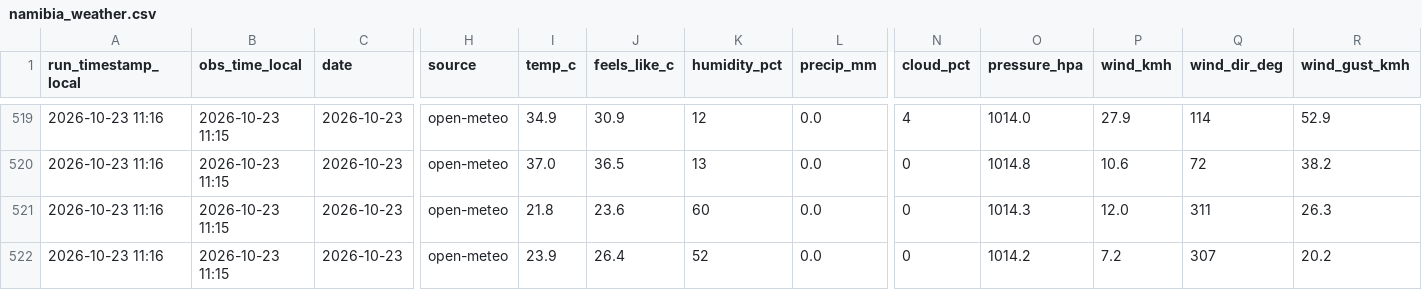
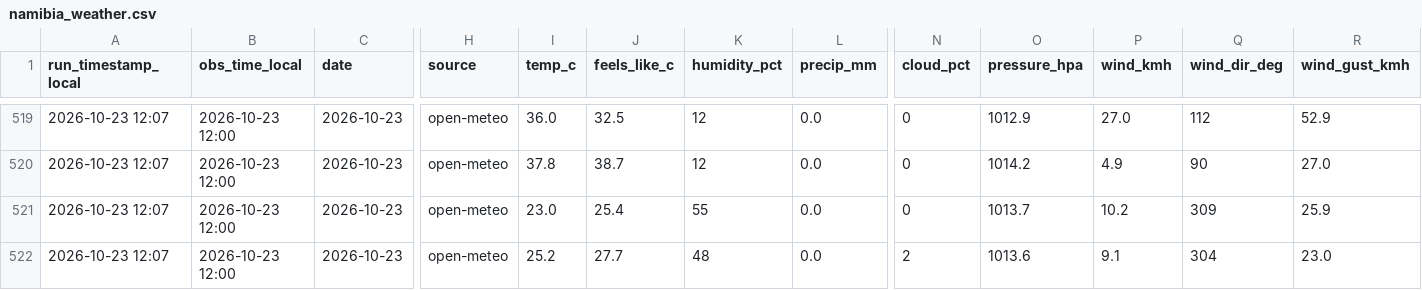
Before and after one commit to antonil8832/namibia_weather, a CSV file: data/namibia_weather.csv, drawn as a sheet; only a part is shown, gaps mark what is left out; the diff covers the shown part only; the diff names each change by its address in the sheet, - before the commit and + after, or states it on an @@ line.

```diff
--- a/data/namibia_weather.csv
+++ b/data/namibia_weather.csv
-A519:A522 (run_timestamp_local): 2026-10-23 11:16
+A519:A522 (run_timestamp_local): 2026-10-23 12:07
-B519:B522 (obs_time_local): 2026-10-23 11:15
+B519:B522 (obs_time_local): 2026-10-23 12:00
-I519 (temp_c): 34.9
+I519 (temp_c): 36.0
-J519 (feels_like_c): 30.9
+J519 (feels_like_c): 32.5
-N519 (cloud_pct): 4
+N519 (cloud_pct): 0
-O519 (pressure_hpa): 1014.0
+O519 (pressure_hpa): 1012.9
-P519 (wind_kmh): 27.9
+P519 (wind_kmh): 27.0
-Q519 (wind_dir_deg): 114
+Q519 (wind_dir_deg): 112
-I520 (temp_c): 37.0
+I520 (temp_c): 37.8
-J520 (feels_like_c): 36.5
+J520 (feels_like_c): 38.7
-K520 (humidity_pct): 13
+K520 (humidity_pct): 12
-O520 (pressure_hpa): 1014.8
+O520 (pressure_hpa): 1014.2
-P520 (wind_kmh): 10.6
+P520 (wind_kmh): 4.9
-Q520 (wind_dir_deg): 72
+Q520 (wind_dir_deg): 90
-R520 (wind_gust_kmh): 38.2
+R520 (wind_gust_kmh): 27.0
-I521 (temp_c): 21.8
+I521 (temp_c): 23.0
-J521 (feels_like_c): 23.6
+J521 (feels_like_c): 25.4
-K521 (humidity_pct): 60
+K521 (humidity_pct): 55
-O521 (pressure_hpa): 1014.3
+O521 (pressure_hpa): 1013.7
-P521 (wind_kmh): 12.0
+P521 (wind_kmh): 10.2
-Q521 (wind_dir_deg): 311
+Q521 (wind_dir_deg): 309
-R521 (wind_gust_kmh): 26.3
+R521 (wind_gust_kmh): 25.9
-I522 (temp_c): 23.9
+I522 (temp_c): 25.2
-J522 (feels_like_c): 26.4
+J522 (feels_like_c): 27.7
-K522 (humidity_pct): 52
+K522 (humidity_pct): 48
-N522 (cloud_pct): 0
+N522 (cloud_pct): 2
-O522 (pressure_hpa): 1014.2
+O522 (pressure_hpa): 1013.6
-P522 (wind_kmh): 7.2
+P522 (wind_kmh): 9.1
-Q522 (wind_dir_deg): 307
+Q522 (wind_dir_deg): 304
-R522 (wind_gust_kmh): 20.2
+R522 (wind_gust_kmh): 23.0
```
Also changed, not shown: 45 edited cells elsewhere in this file, 4 other files.
